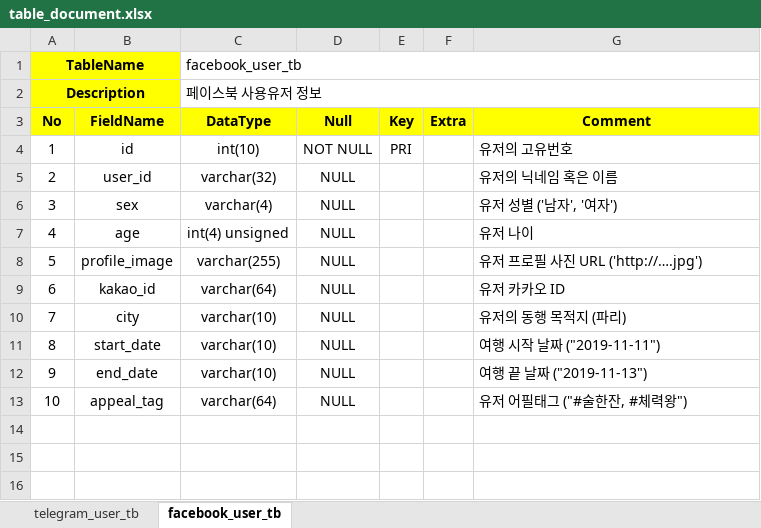
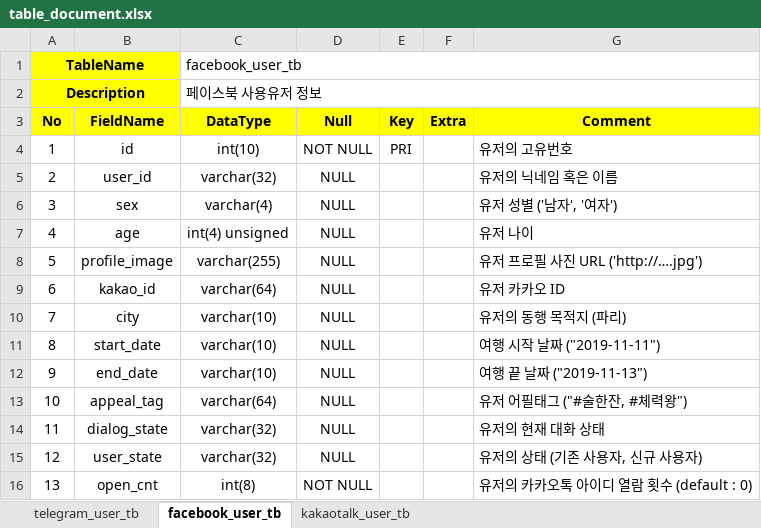
Before and after one commit to saitros/Team-Lost-Star, an Excel workbook: Design/jihwan/table_document.xlsx, sheet facebook_user_tb, drawn as a sheet; values as stored, in another font and other column widths than the file's, no borders; the diff names each change by its address in the sheet, - before the commit and + after, or states it on an @@ line.

```diff
--- a/Design/jihwan/table_document.xlsx (sheet facebook_user_tb)
+++ b/Design/jihwan/table_document.xlsx (sheet facebook_user_tb)
+sheet tab: kakaotalk_user_tb
+row 14: 11 | dialog_state | varchar(32) | NULL |  |  | 유저의 현재 대화 상태
+row 15: 12 | user_state | varchar(32) | NULL |  |  | 유저의 상태 (기존 사용자, 신규 사용자)
+row 16: 13 | open_cnt | int(8) | NOT NULL |  |  | 유저의 카카오톡 아이디 열람 횟수 (default : 0)
```
Also changed, not shown: sheet telegram_user_tb, 1 other file.
